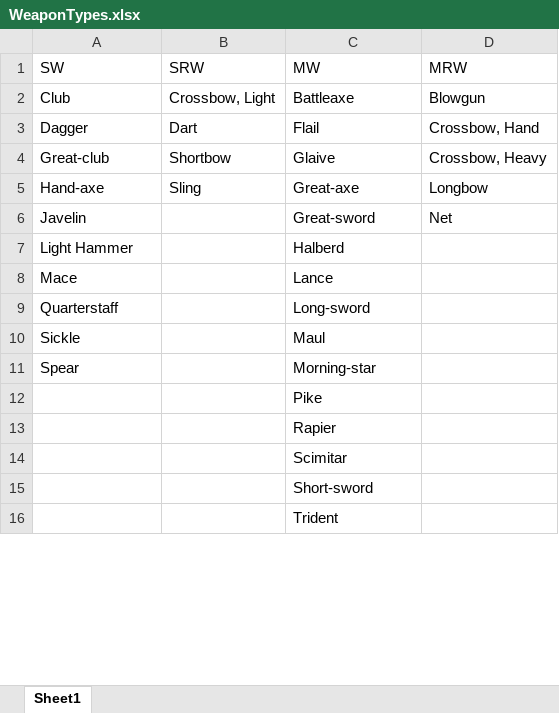
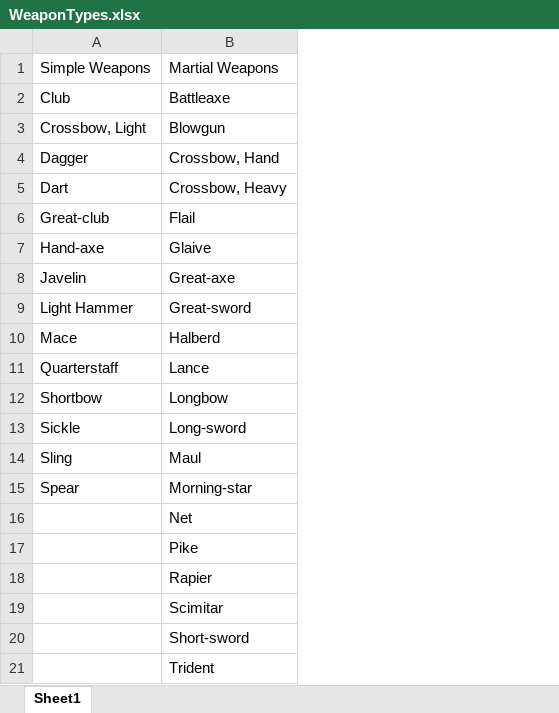
Before and after one commit to aberlins/DndUtilityApp, an Excel workbook: items/WeaponTypes.xlsx, sheet Sheet1, drawn as a sheet; only a part is shown; values as stored, in another font and other column widths than the file's, no borders; charts and pictures not drawn; removed rows and columns are numbered as before the commit, all else as after; the diff names each change by its address in the sheet, - before the commit and + after, or states it on an @@ line.

```diff
--- a/items/WeaponTypes.xlsx (sheet Sheet1)
+++ b/items/WeaponTypes.xlsx (sheet Sheet1)
-column B, rows 2-5: Crossbow, Light | Dart | Shortbow | Sling
-column D, rows 2-6: Blowgun | Crossbow, Hand | Crossbow, Heavy | Longbow | Net
-row 1: SW | SRW | MW | MRW
+row 1: Simple Weapons | Martial Weapons
+row 3: Crossbow, Light | Blowgun
+row 4: Dagger | Crossbow, Hand
+row 5: Dart | Crossbow, Heavy
-A6: Dagger
+A6: Great-club
-A7: Great-club
+A7: Hand-axe
-A8: Hand-axe
+A8: Javelin
-A9: Javelin
+A9: Light Hammer
-A10: Light Hammer
+A10: Mace
-A11: Mace
+A11: Quarterstaff
+row 12: Shortbow | Longbow
-A13: Quarterstaff
+A13: Sickle
-A14: Sickle
+A14: Sling
+row 16:  | Net
```
Also changed, not shown: backgrounds/Attributes.xlsx, classes/ChoiceFeatures.xlsx, 17 other files.
